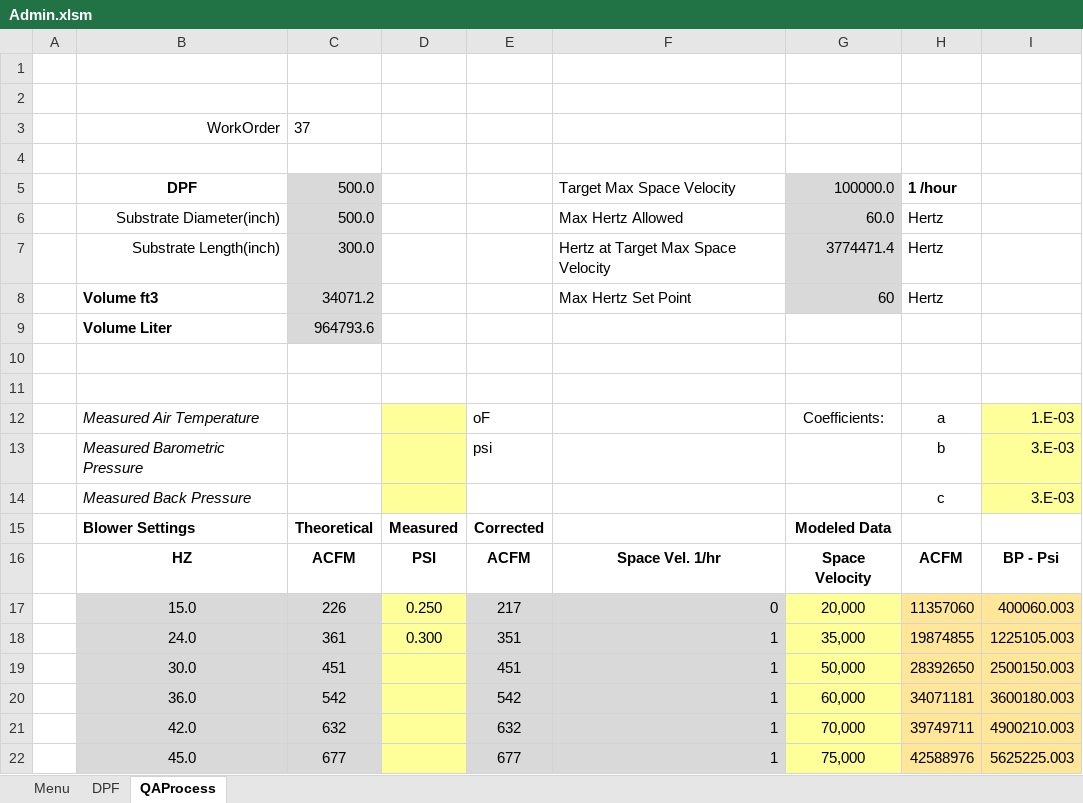
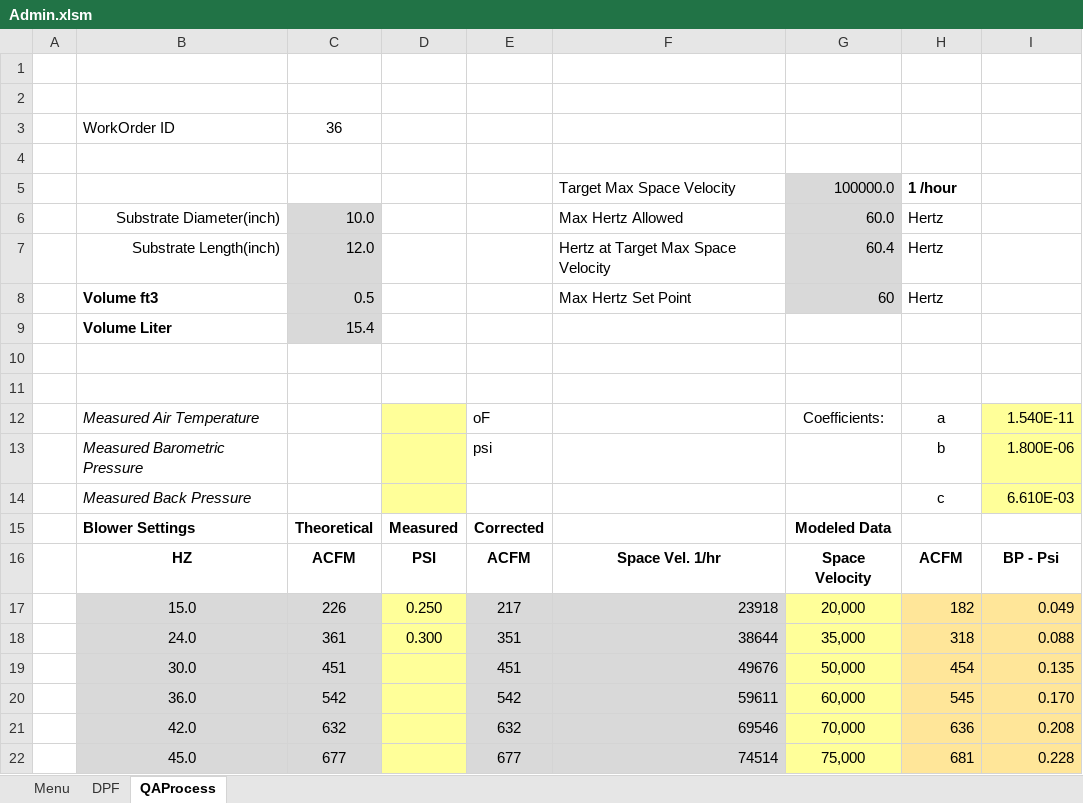
Before and after one commit to FrankDesimone/DP, an Excel workbook: DP/Excel/Admin.xlsm, sheet QAProcess, drawn as a sheet; only a part is shown; values as stored, in another font and other column widths than the file's, no borders; charts and pictures not drawn; removed rows and columns are numbered as before the commit, all else as after; the diff covers the shown part only; the diff names each change by its address in the sheet, - before the commit and + after, or states it on an @@ line.

Commit message:
frmat

```diff
--- a/DP/Excel/Admin.xlsm (sheet QAProcess)
+++ b/DP/Excel/Admin.xlsm (sheet QAProcess)
-row 3:  | WorkOrder | 37
+row 3:  | WorkOrder ID | 36
-B5: DPF
+B5: (empty)
-C5: 500.0
+C5: (empty)
-C5 fill: #D9D9D9
+C5 fill: none
-C6: 500.0
+C6: 10.0
-C7: 300.0
+C7: 12.0
-G7: 3774471.4
+G7: 60.4
-C8: 34071.2
+C8: 0.5
-C9: 964793.6
+C9: 15.4
-I12: 1.E-03
+I12: 1.540E-11
-I13: 3.E-03
+I13: 1.800E-06
-I14: 3.E-03
+I14: 6.610E-03
-F17: 0
+F17: 23918
-H17: 11357060
+H17: 182
-I17: 400060.003
+I17: 0.049
-F18: 1
+F18: 38644
-H18: 19874855
+H18: 318
-I18: 1225105.003
+I18: 0.088
-F19: 1
+F19: 49676
-H19: 28392650
+H19: 454
-I19: 2500150.003
+I19: 0.135
-F20: 1
+F20: 59611
-H20: 34071181
+H20: 545
-I20: 3600180.003
+I20: 0.170
-F21: 1
+F21: 69546
-H21: 39749711
+H21: 636
-I21: 4900210.003
+I21: 0.208
-F22: 1
+F22: 74514
-H22: 42588976
+H22: 681
-I22: 5625225.003
+I22: 0.228
```
Also changed, not shown: 17 added rows, 17 removed rows, 2 moved rows, 49 edited cells and cell formats elsewhere in this sheet, formulas that keep their value, charts or pictures.
